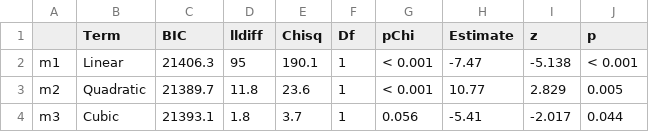
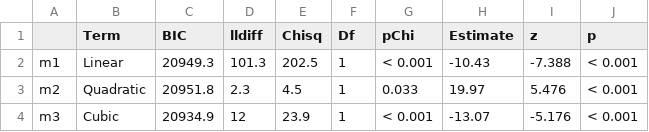
Before and after one commit to seannyD/IntegrationOfNorseTerms, a CSV file: results/HistoricalRes.csv, drawn as a sheet.

```diff
--- a/results/HistoricalRes.csv
+++ b/results/HistoricalRes.csv
@@ -1,4 +1,4 @@
 "","Term","BIC","lldiff","Chisq","Df","pChi","Estimate","z","p"
-"m1","Linear",21406.3,95,190.1,1,"< 0.001",-7.47,-5.138,"< 0.001"
-"m2","Quadratic",21389.7,11.8,23.6,1,"< 0.001",10.77,2.829,"0.005"
-"m3","Cubic",21393.1,1.8,3.7,1,"0.056",-5.41,-2.017,"0.044"
+"m1","Linear",20949.3,101.3,202.5,1,"< 0.001",-10.43,-7.388,"< 0.001"
+"m2","Quadratic",20951.8,2.3,4.5,1,"0.033",19.97,5.476,"< 0.001"
+"m3","Cubic",20934.9,12,23.9,1,"< 0.001",-13.07,-5.176,"< 0.001"
```
Also changed, not shown: results/FeatureRes.csv, results/HistoricalRes_totalFreq.csv, 19 other files.
